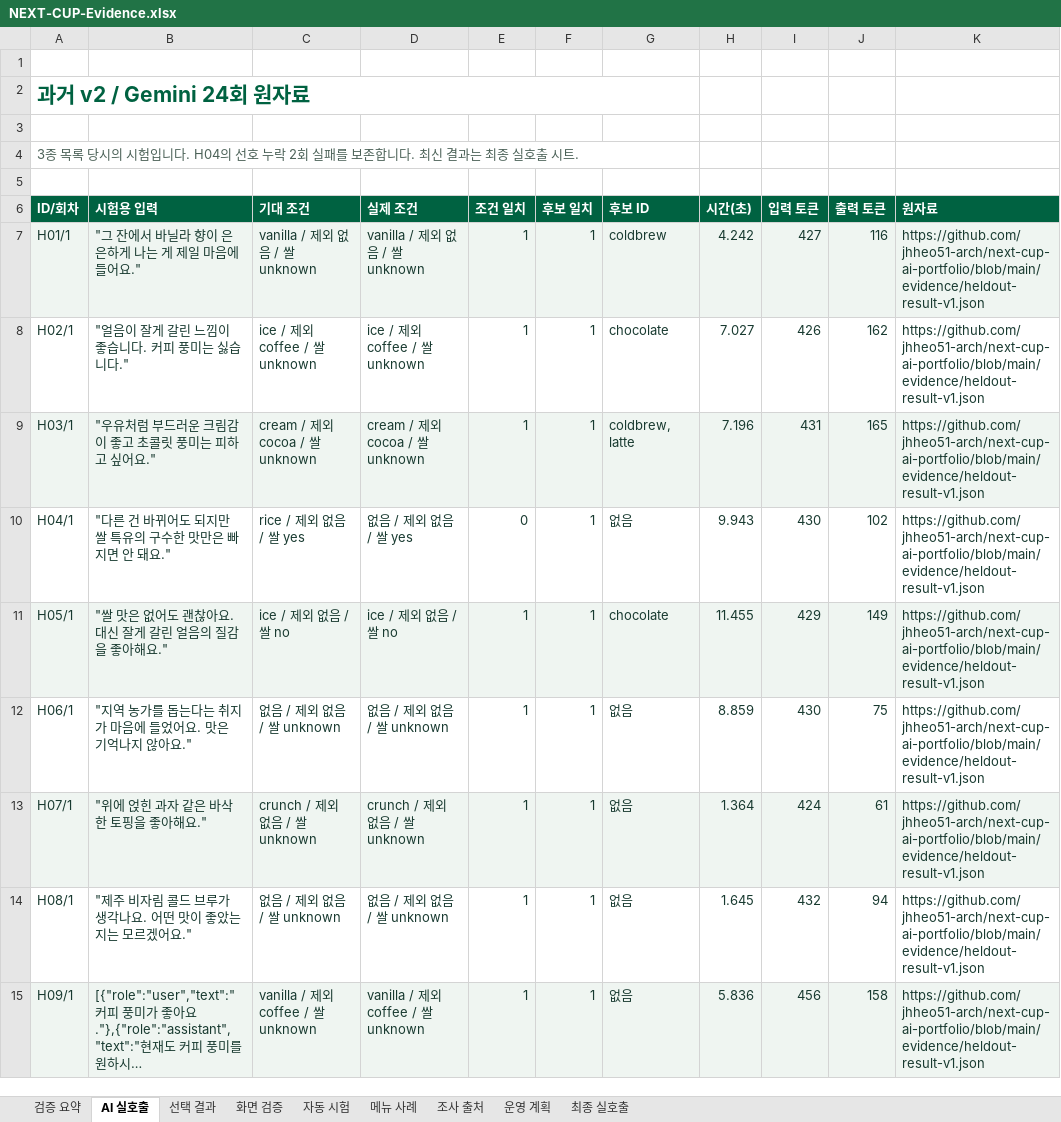
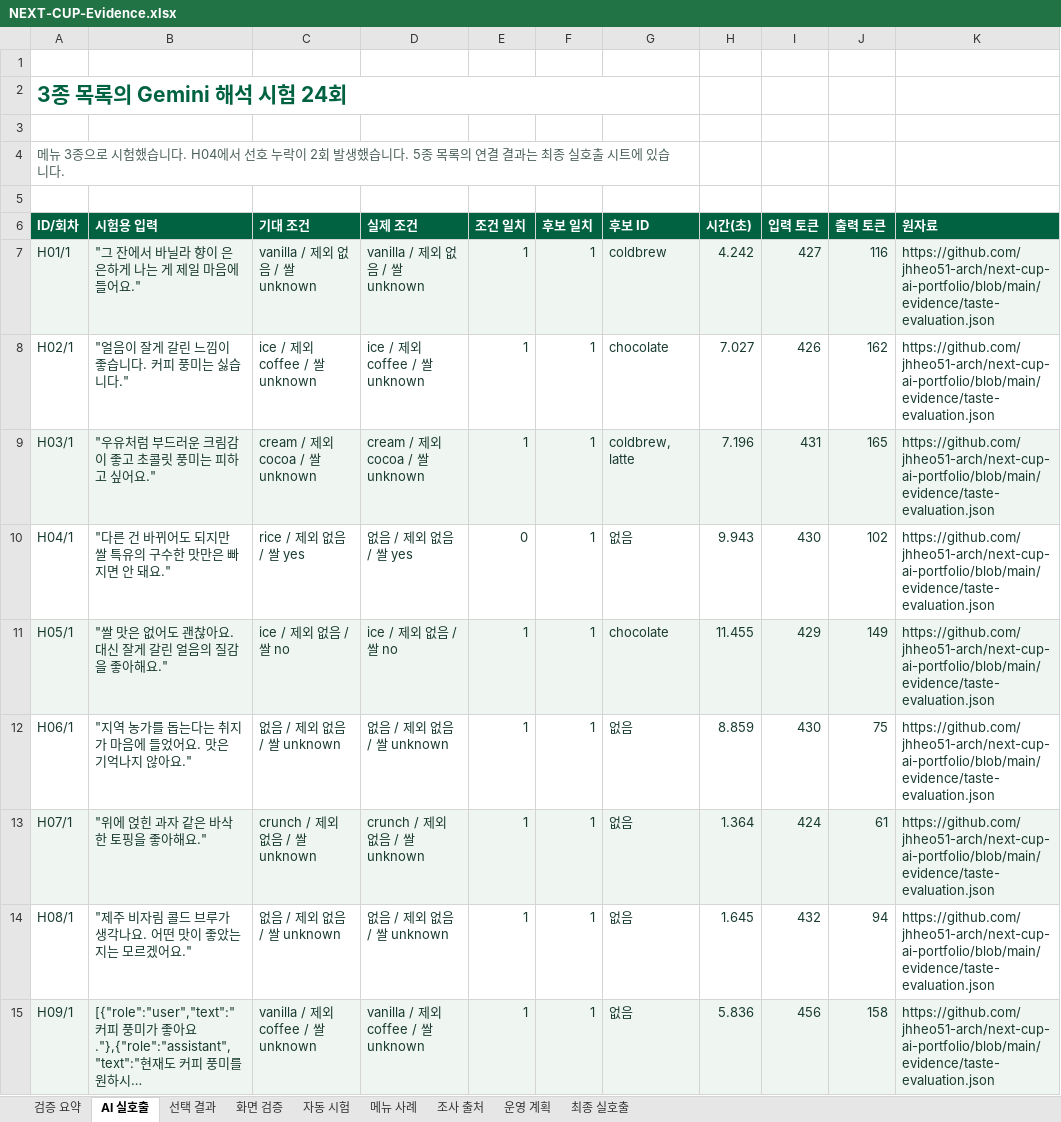
Before and after one commit to jhheo51-arch/next-cup-ai-portfolio, an Excel workbook: submission/NEXT-CUP-Evidence.xlsx, sheet AI 실호출, drawn as a sheet; only a part is shown; long unchanged cells end in …; values as stored, in another font and other column widths than the file's, no borders; conditional formats not drawn; the diff covers the shown part only; the diff names each change by its address in the sheet, - before the commit and + after, or states it on an @@ line.

Commit message:
Clarify portfolio purpose and remove presentation version labels

```diff
--- a/submission/NEXT-CUP-Evidence.xlsx (sheet AI 실호출)
+++ b/submission/NEXT-CUP-Evidence.xlsx (sheet AI 실호출)
-A2 (ID/회차): 과거 v2 / Gemini 24회 원자료
+A2 (ID/회차): 3종 목록의 Gemini 해석 시험 24회
-A4 (ID/회차): 3종 목록 당시의 시험입니다. H04의 선호 누락 2회 실패를 보존합니다. 최신 결과는 최종 실호출 시트.
+A4 (ID/회차): 메뉴 3종으로 시험했습니다. H04에서 선호 누락이 2회 발생했습니다. 5종 목록의 연결 결과는 최종 실호출 시트에 있습니다.
-K7:K15 (원자료): https://github.com/jhheo51-arch/next-cup-ai-portfolio/blob/main/evidence/heldout-result-v1.json
+K7:K15 (원자료): https://github.com/jhheo51-arch/next-cup-ai-portfolio/blob/main/evidence/taste-evaluation.json
```
Also changed, not shown: 15 edited cells elsewhere in this sheet, sheet 검증 요약, sheet 메뉴 사례, sheet 최종 실호출, sheet 조사 출처, sheet 자동 시험, sheet 운영 계획, 2 more sheets, 18 other files.
